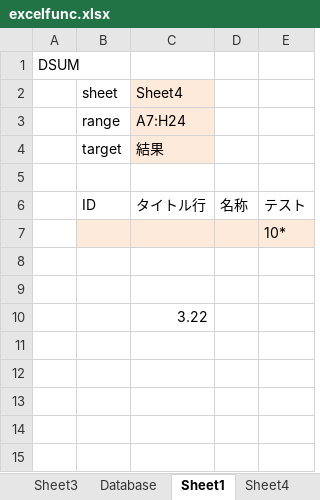
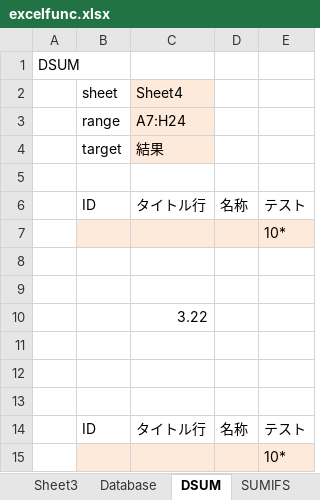
Before and after one commit to bugoodby/bugoodbylib, an Excel workbook: script/wsh/tips/14.excel/excelfunc/excelfunc.xlsx, sheet DSUM, drawn as a sheet; values as stored, in another font and other column widths than the file's, no borders; the diff names each change by its address in the sheet, - before the commit and + after, or states it on an @@ line.

```diff
--- a/script/wsh/tips/14.excel/excelfunc/excelfunc.xlsx (sheet DSUM)
+++ b/script/wsh/tips/14.excel/excelfunc/excelfunc.xlsx (sheet DSUM)
-sheet tab: Sheet1
+sheet tab: DSUM
+sheet tab: SUMIFS
+row 11: (empty)
+row 12: (empty)
+row 13: (empty)
+row 14:  | ID | タイトル行 | 名称 | テスト
+row 15:  |  |  |  | 10*
```
Also changed, not shown: 1 other file.
